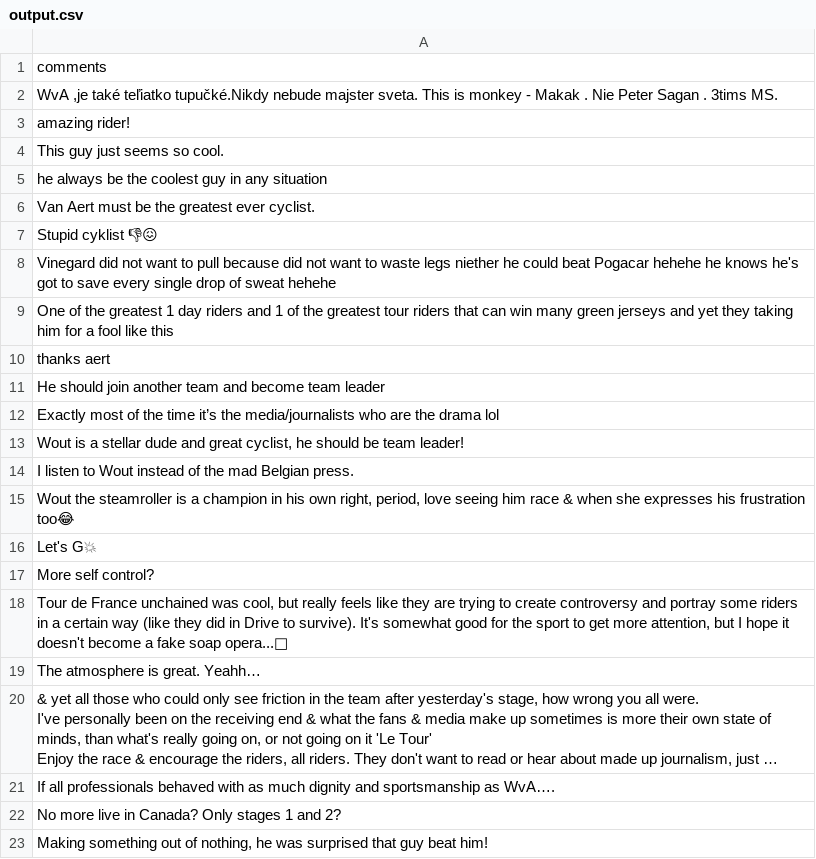
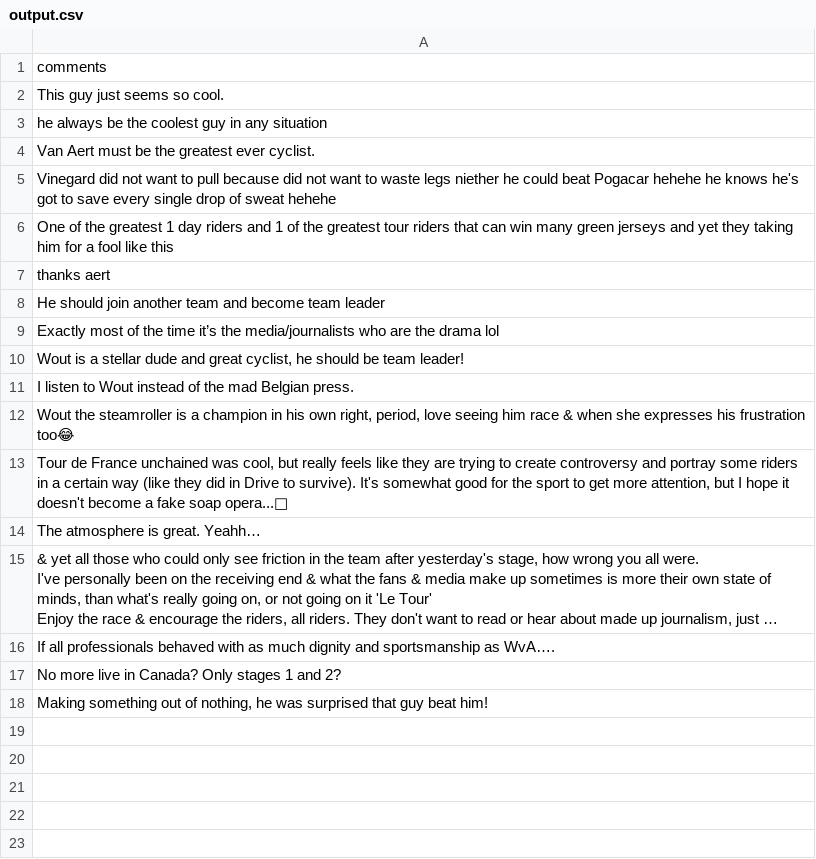
Before and after one commit to vcosmin2701/jumbo-find, a CSV file: output.csv, drawn as a sheet; long unchanged cells end in ….

```diff
--- a/output.csv
+++ b/output.csv
@@ -1,4 +1,2 @@
 comments
-"WvA ,je také teľiatko tupučké.Nikdy nebude majster sveta. This is monkey - Makak . Nie Peter Sagan . 3tims  MS."
-amazing rider!
 This guy just seems so cool.
@@ -6,3 +4,2 @@ he always be the coolest guy in any situation
 Van Aert must be the greatest ever cyclist.
-Stupid cyklist 👎😖
 Vinegard did not want to pull because did not want to waste legs niether he could beat Pogacar hehehe he knows he's got to save every single drop of sweat hehehe
@@ -15,4 +12,2 @@ I listen to Wout instead of the mad Belgian press.
 "Wout the steamroller is a champion in his own right, period, love seeing him race & when she expresses his frustration too😂"
-Let's G💥
-More self control?
 "Tour de France unchained was cool, but really feels like they are trying to create controversy and portray some riders in a certain way (like they did in Drive to survive). It's somewhat good for the sport to get more attention, but I hope it doesn't become a fake soap opera...🙈"
```
Also changed, not shown: result.csv, 1 other file.
